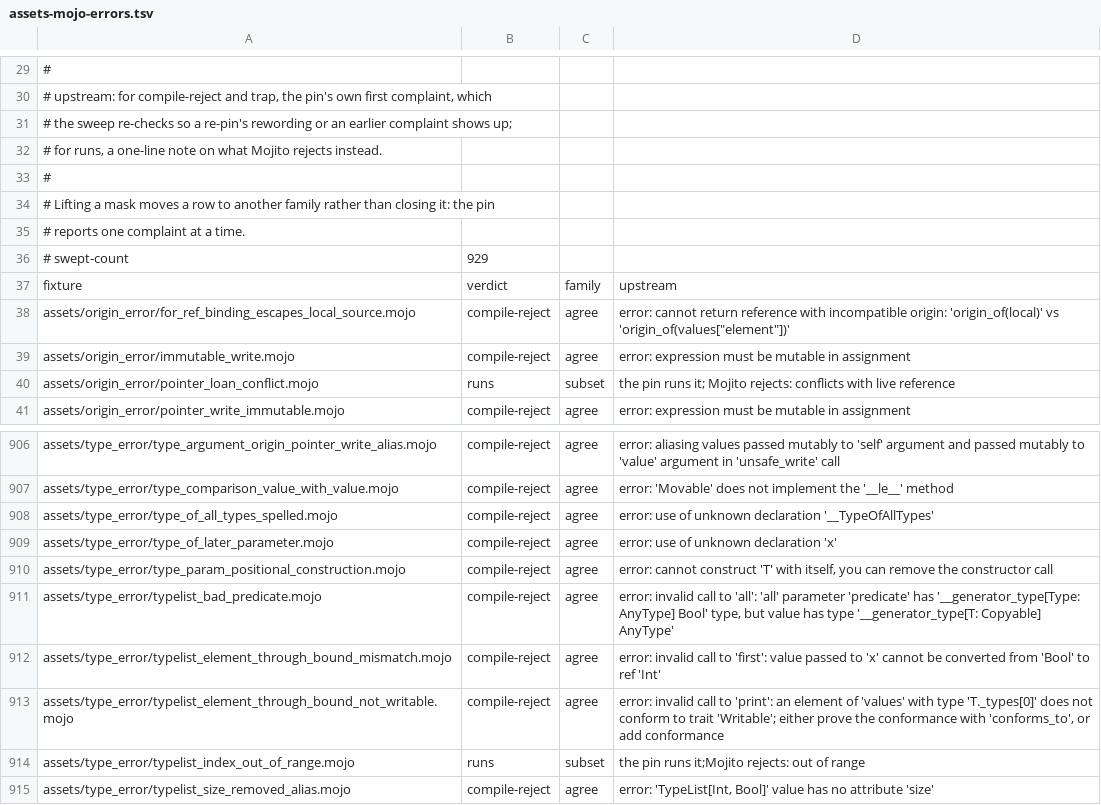
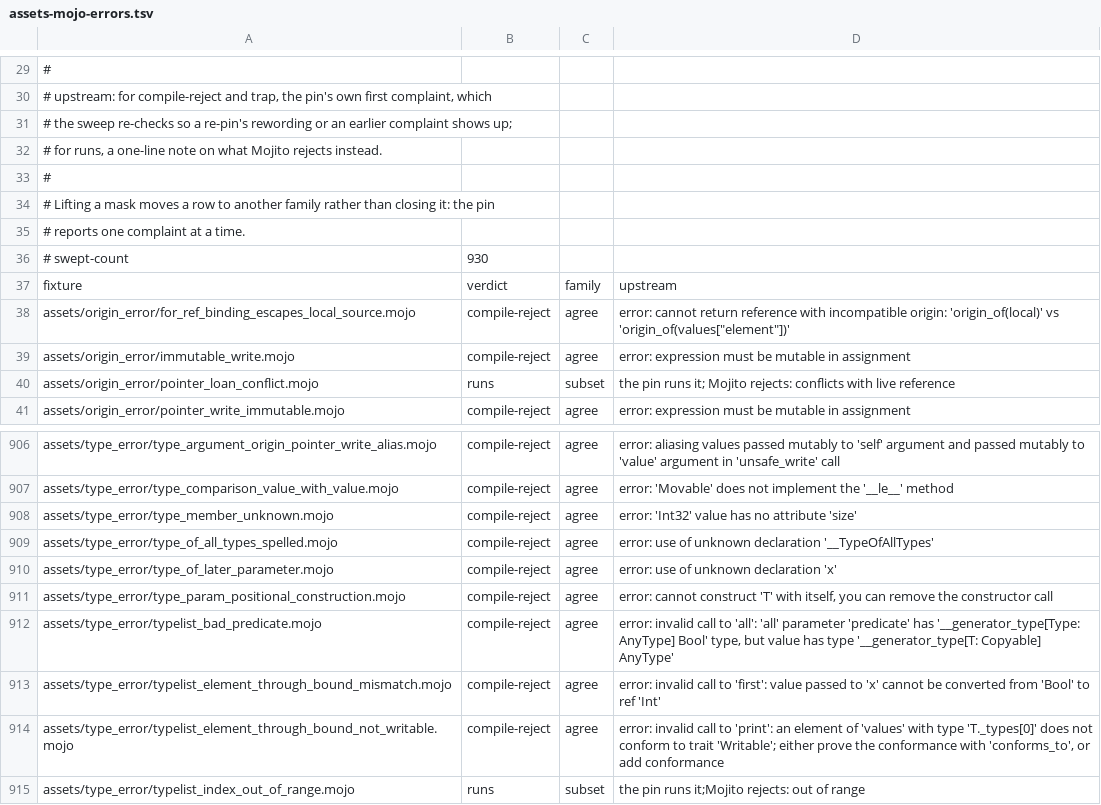
Before and after one commit to bpr/mojito, a TSV file: conformance/assets-mojo-errors.tsv, drawn as a sheet; only a part is shown, gaps mark what is left out; the shorter side is filled out with more unchanged rows.

```diff
--- a/conformance/assets-mojo-errors.tsv
+++ b/conformance/assets-mojo-errors.tsv
@@ -35,3 +35,3 @@
 # reports one complaint at a time.
-# swept-count	929
+# swept-count	930
 fixture	verdict	family	upstream
@@ -907,2 +907,3 @@ assets/type_error/type_argument_origin_pointer_write_alias.mojo	compile-reject	a
 assets/type_error/type_comparison_value_with_value.mojo	compile-reject	agree	error: 'Movable' does not implement the '__le__' method
+assets/type_error/type_member_unknown.mojo	compile-reject	agree	error: 'Int32' value has no attribute 'size'
 assets/type_error/type_of_all_types_spelled.mojo	compile-reject	agree	error: use of unknown declaration '__TypeOfAllTypes'
```
Also changed, not shown: conformance/assets-mojo-rejects.tsv, conformance/pliron-parity.tsv, 19 other files.
